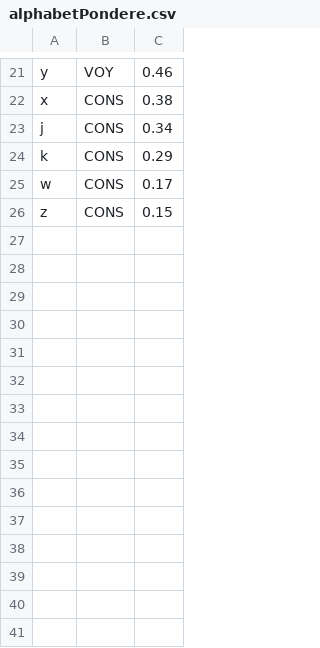
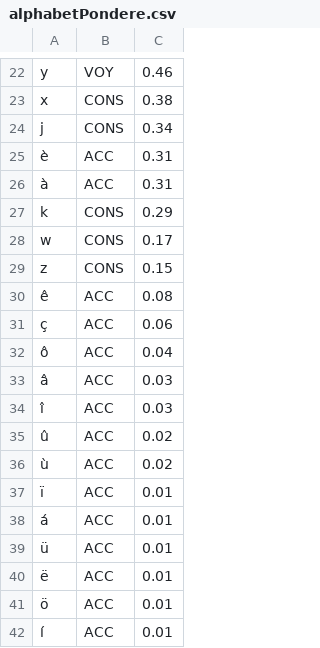
Before and after one commit to Dicotomix/DicotomixSrv, a CSV file: alphabetPondere.csv, drawn as a sheet; only a part is shown, gaps mark what is left out; the diff covers the shown part only; the diff names each change by its address in the sheet, - before the commit and + after, or states it on an @@ line.

```diff
--- a/alphabetPondere.csv
+++ b/alphabetPondere.csv
+row 25: è | ACC | 0.31
+row 26: à | ACC | 0.31
+row 30: ê | ACC | 0.08
+row 31: ç | ACC | 0.06
+row 32: ô | ACC | 0.04
+row 33: â | ACC | 0.03
+row 34: î | ACC | 0.03
+row 35: û | ACC | 0.02
+row 36: ù | ACC | 0.02
+row 37: ï | ACC | 0.01
+row 38: á | ACC | 0.01
+row 39: ü | ACC | 0.01
+row 40: ë | ACC | 0.01
+row 41: ö | ACC | 0.01
+row 42: í | ACC | 0.01
```
Also changed, not shown: 1 added row and 6 edited cells elsewhere in this file, 2 other files.
